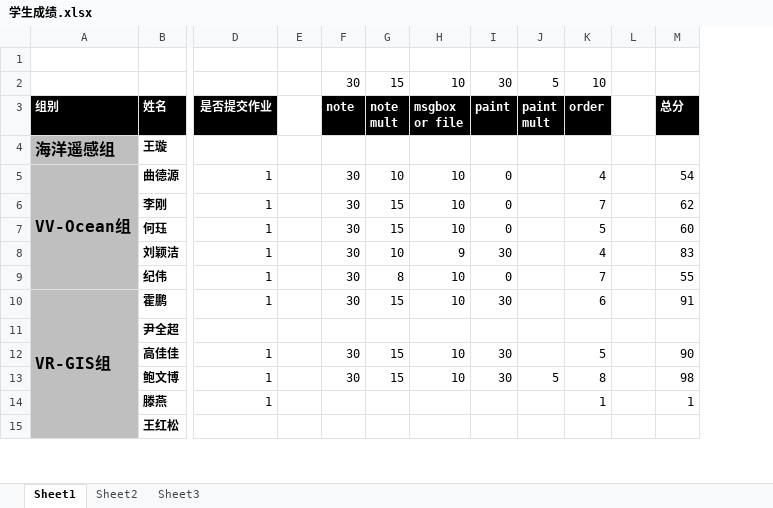
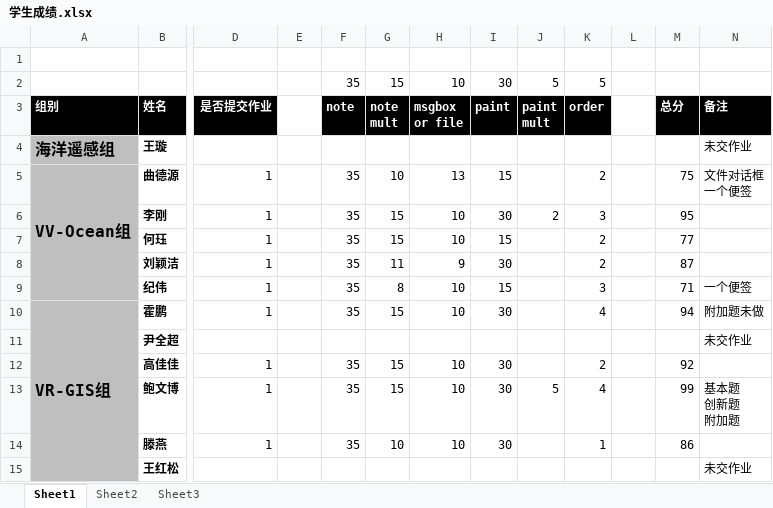
Before and after one commit to soulsheng/soulsheng-windows, an Excel workbook: homework/学生成绩.xlsx, sheet Sheet1, drawn as a sheet; only a part is shown, gaps mark what is left out; values as stored, in another font and other column widths than the file's, no borders; removed rows and columns are numbered as before the commit, all else as after; ↵ is a line break in a cell; the diff covers the shown part only; the diff names each change by its address in the sheet, - before the commit and + after, or states it on an @@ line.

```diff
--- a/homework/学生成绩.xlsx (sheet Sheet1)
+++ b/homework/学生成绩.xlsx (sheet Sheet1)
-column F, rows 2-13: 30 | note |  | 30 | 30 | 30 | 30 | 30 | 30 |  | 30 | 30
+column F, rows 2-14: 35 | note |  | 35 | 35 | 35 | 35 | 35 | 35 |  | 35 | 35 | 35
+column N, rows 3-15: 备注 | 未交作业 | 文件对话框 ↵ 一个便签 |  |  |  | 一个便签 | 附加题未做 | 未交作业 |  | 基本题 ↵ 创新题 ↵ 附加题 |  | 未交作业
-K2: 10
+K2: 5
-H5: 10
+H5: 13
-I5: 0
+I5: 15
-K5: 4
+K5: 2
-M5: 54
+M5: 75
-I6: 0
+I6: 30
-J6: (empty)
+J6: 2
-K6: 7
+K6: 3
-M6: 62
+M6: 95
-I7: 0
+I7: 15
-K7: 5
+K7: 2
-M7: 60
+M7: 77
-G8: 10
+G8: 11
-K8: 4
+K8: 2
-M8: 83
+M8: 87
-I9: 0
+I9: 15
-K9: 7
+K9: 3
-M9: 55
+M9: 71
-K10: 6
+K10: 4
-M10: 91
+M10: 94
-K12: 5
+K12: 2
-M12: 90
+M12: 92
-K13: 8
+K13: 4
-M13: 98
+M13: 99
-G14: (empty)
+G14: 10
-H14: (empty)
+H14: 10
-I14: (empty)
+I14: 30
-M14: 1
+M14: 86
```
Also changed, not shown: 18 edited cells elsewhere in this sheet, 7 other files.
